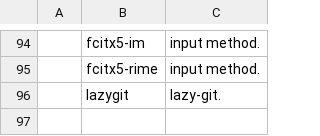
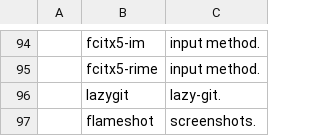
Before and after one commit to masterj122517/MJR, a CSV file: progs.csv, drawn as a sheet; only a part is shown, gaps mark what is left out; the diff names each change by its address in the sheet, - before the commit and + after, or states it on an @@ line.

Commit message:
flameshot

```diff
--- a/progs.csv
+++ b/progs.csv
+row 97:  | flameshot | screenshots.
```
